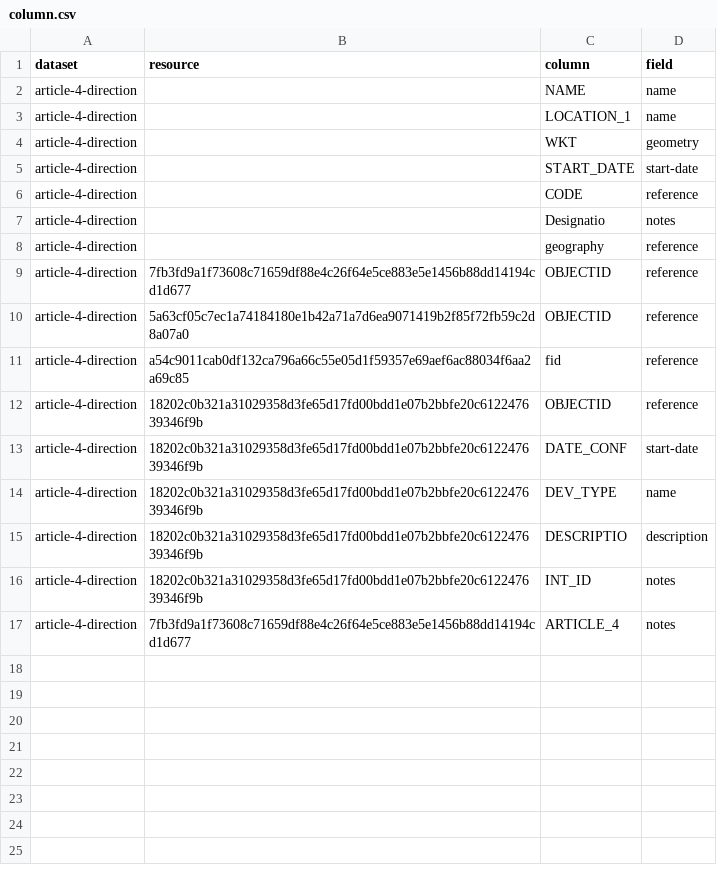
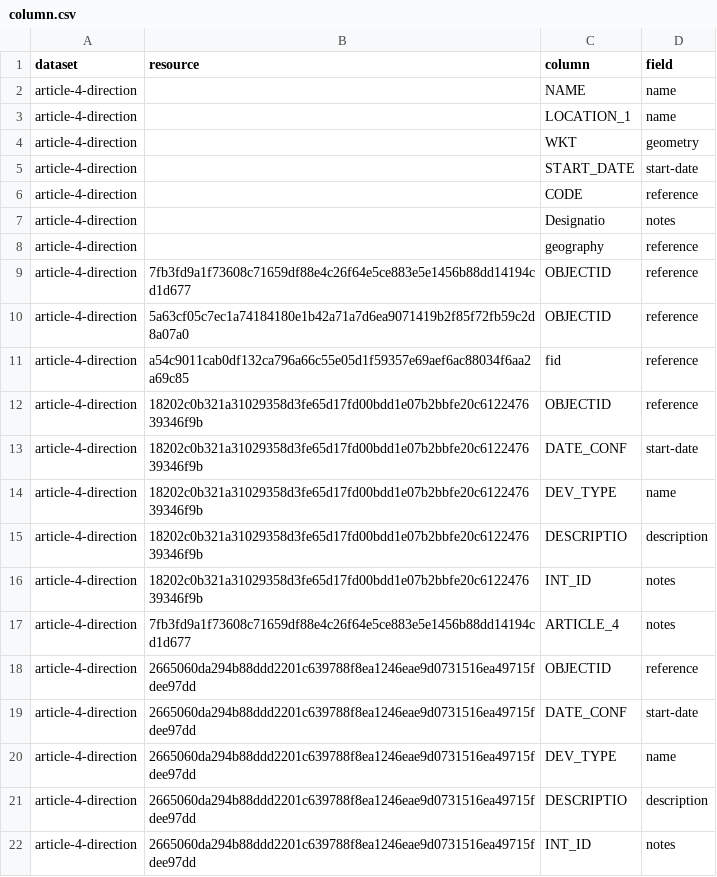
Before and after one commit to digital-land/article-4-direction-collection, a CSV file: pipeline/column.csv, drawn as a sheet; the diff names each change by its address in the sheet, - before the commit and + after, or states it on an @@ line.

Commit message:
Added updated Bucks WFS mappings

```diff
--- a/pipeline/column.csv
+++ b/pipeline/column.csv
+row 18: article-4-direction | 2665060da294b88ddd2201c639788f8ea1246eae9d0731516ea49715fdee97dd | OBJECTID | reference
+row 19: article-4-direction | 2665060da294b88ddd2201c639788f8ea1246eae9d0731516ea49715fdee97dd | DATE_CONF | start-date
+row 20: article-4-direction | 2665060da294b88ddd2201c639788f8ea1246eae9d0731516ea49715fdee97dd | DEV_TYPE | name
+row 21: article-4-direction | 2665060da294b88ddd2201c639788f8ea1246eae9d0731516ea49715fdee97dd | DESCRIPTIO | description
+row 22: article-4-direction | 2665060da294b88ddd2201c639788f8ea1246eae9d0731516ea49715fdee97dd | INT_ID | notes
```
